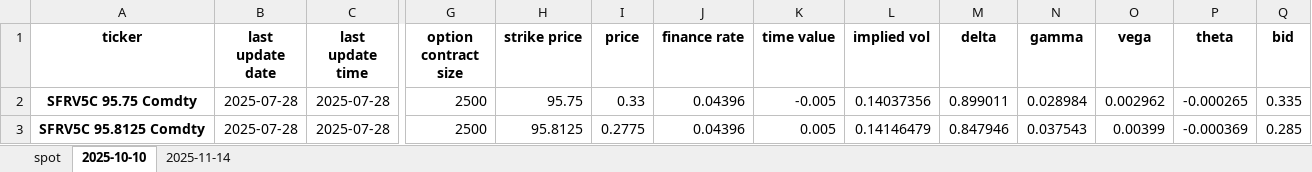
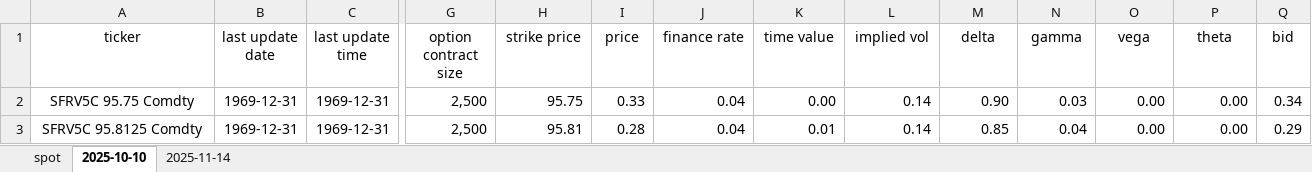
Before and after one commit to reecevdw/FINM-375-GROUP-A, an Excel workbook: hw1/data/option_data_bb_SFRZ5.xlsx, sheet 2025-10-10, drawn as a sheet; only a part is shown, gaps mark what is left out; values as stored, in another font and other column widths than the file's, no borders; the diff covers the shown part only; the diff names each change by its address in the sheet, - before the commit and + after, or states it on an @@ line.

```diff
--- a/hw1/data/option_data_bb_SFRZ5.xlsx (sheet 2025-10-10)
+++ b/hw1/data/option_data_bb_SFRZ5.xlsx (sheet 2025-10-10)
-A1:Q1 bold: on
+A1:Q1 bold: off
-A2:A3 bold: on
+A2:A3 bold: off
-B2:B3 (last update date): 2025-07-28
+B2:B3 (last update date): 1969-12-31
-C2:C3 (last update time): 2025-07-28
+C2:C3 (last update time): 1969-12-31
-G2:G3 (option contract size): 2500
+G2:G3 (option contract size): 2,500
-J2:J3 (finance rate): 0.04396
+J2:J3 (finance rate): 0.04
-K2 (time value): -0.005
+K2 (time value): 0.00
-L2 (implied vol): 0.14037356
+L2 (implied vol): 0.14
-M2 (delta): 0.899011
+M2 (delta): 0.90
-N2 (gamma): 0.028984
+N2 (gamma): 0.03
-O2 (vega): 0.002962
+O2 (vega): 0.00
-P2 (theta): -0.000265
+P2 (theta): 0.00
-Q2 (bid): 0.335
+Q2 (bid): 0.34
-H3 (strike price): 95.8125
+H3 (strike price): 95.81
-I3 (price): 0.2775
+I3 (price): 0.28
-K3 (time value): 0.005
+K3 (time value): 0.01
-L3 (implied vol): 0.14146479
+L3 (implied vol): 0.14
-M3 (delta): 0.847946
+M3 (delta): 0.85
-N3 (gamma): 0.037543
+N3 (gamma): 0.04
-O3 (vega): 0.00399
+O3 (vega): 0.00
-P3 (theta): -0.000369
+P3 (theta): 0.00
-Q3 (bid): 0.285
+Q3 (bid): 0.29
```
Also changed, not shown: 318 edited cells and cell formats elsewhere in this sheet, sheet 2025-11-14, sheet spot, 1 other file.
